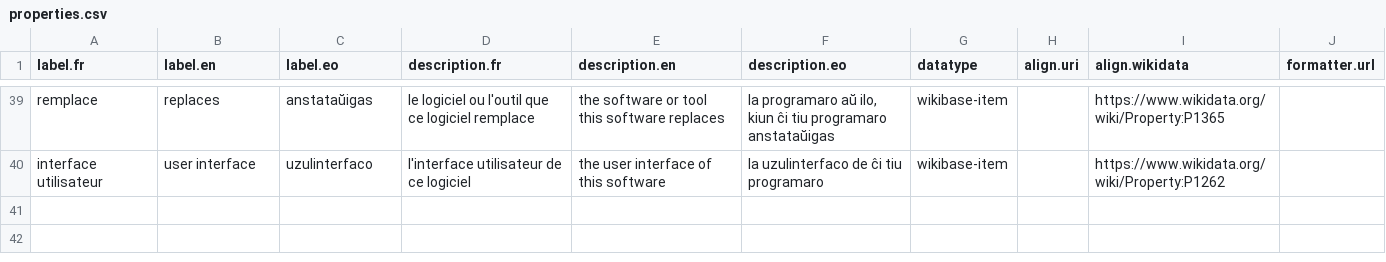
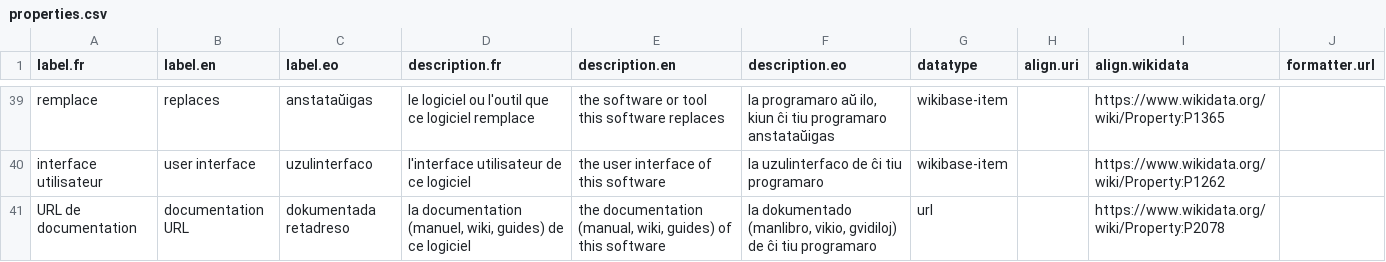
Before and after one commit to Ron-RONZZ-org/ronzz-wikibase, a CSV file: extensions/EmbeddableContent/manifests/properties.csv, drawn as a sheet; only a part is shown, gaps mark what is left out; the diff names each change by its address in the sheet, - before the commit and + after, or states it on an @@ line.

```diff
--- a/extensions/EmbeddableContent/manifests/properties.csv
+++ b/extensions/EmbeddableContent/manifests/properties.csv
+row 41: URL de documentation | documentation URL | dokumentada retadreso | la documentation (manuel, wiki, guides) de ce logiciel | the documentation (manual, wiki, guides) of this software | la dokumentado (manlibro, vikio, gvidiloj) de ĉi tiu programaro | url |  | https://www.wikidata.org/wiki/Property:P2078
```
Also changed, not shown: extensions/EmbeddableContent/manifests/classes.csv, 15 other files.
